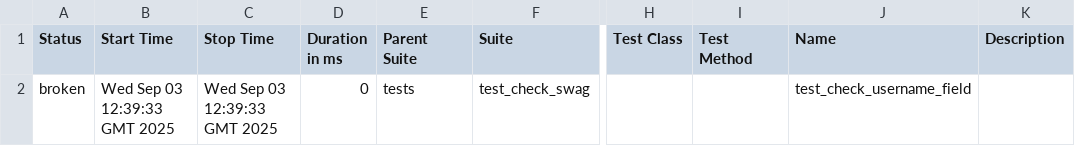
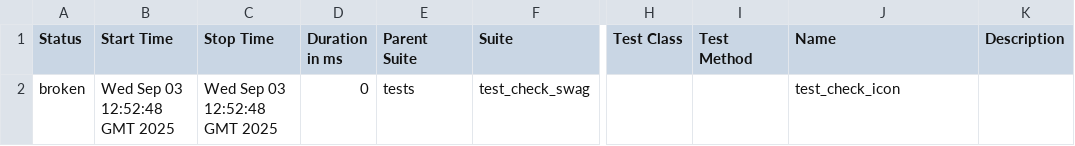
Before and after one commit to AngryAlexQA/demoga_home, a CSV file: data/suites.csv, drawn as a sheet; only a part is shown, gaps mark what is left out; the diff names each change by its address in the sheet, - before the commit and + after, or states it on an @@ line.

```diff
--- a/data/suites.csv
+++ b/data/suites.csv
-B2 (Start Time): Wed Sep 03 12:39:33 GMT 2025
+B2 (Start Time): Wed Sep 03 12:52:48 GMT 2025
-C2 (Stop Time): Wed Sep 03 12:39:33 GMT 2025
+C2 (Stop Time): Wed Sep 03 12:52:48 GMT 2025
-J2 (Name): test_check_username_field
+J2 (Name): test_check_icon
```
Also changed, not shown: 33 other files.
